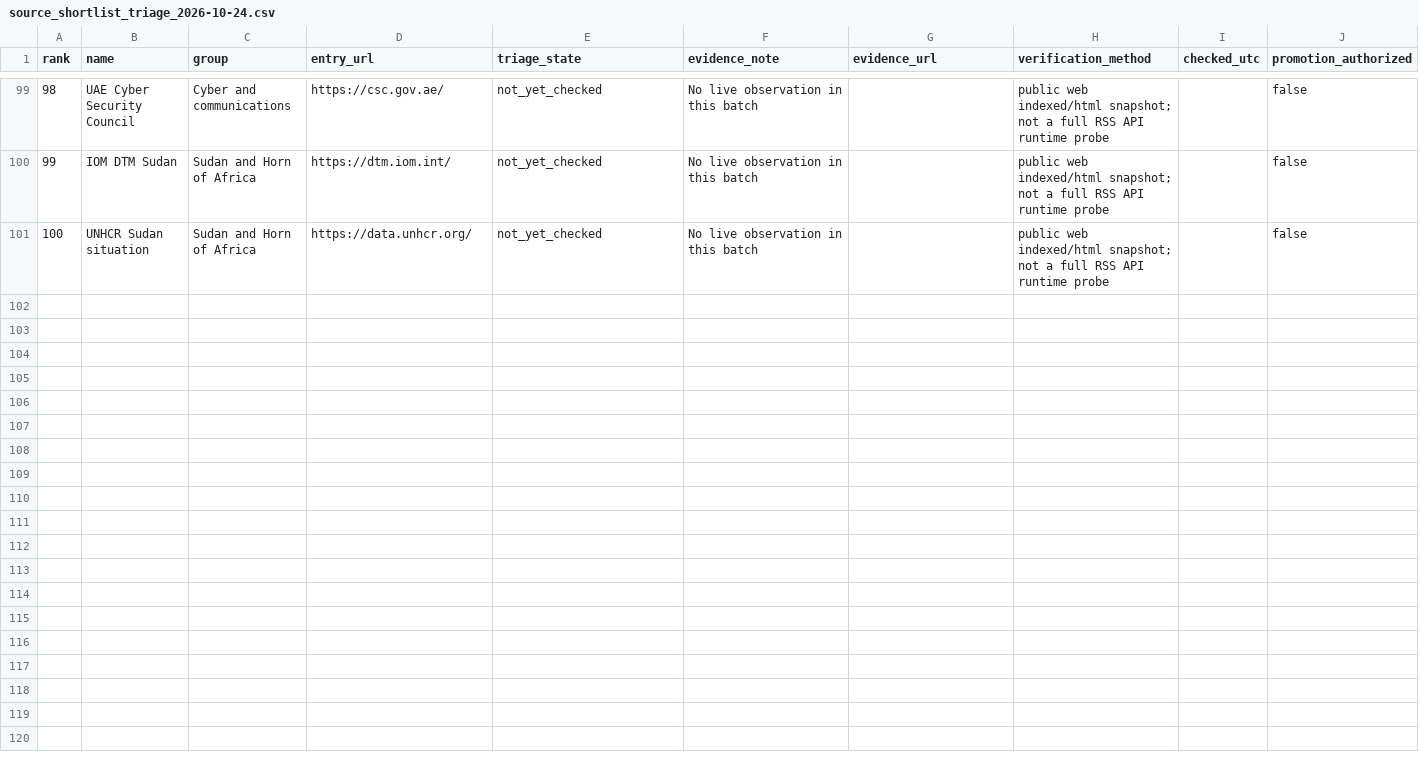
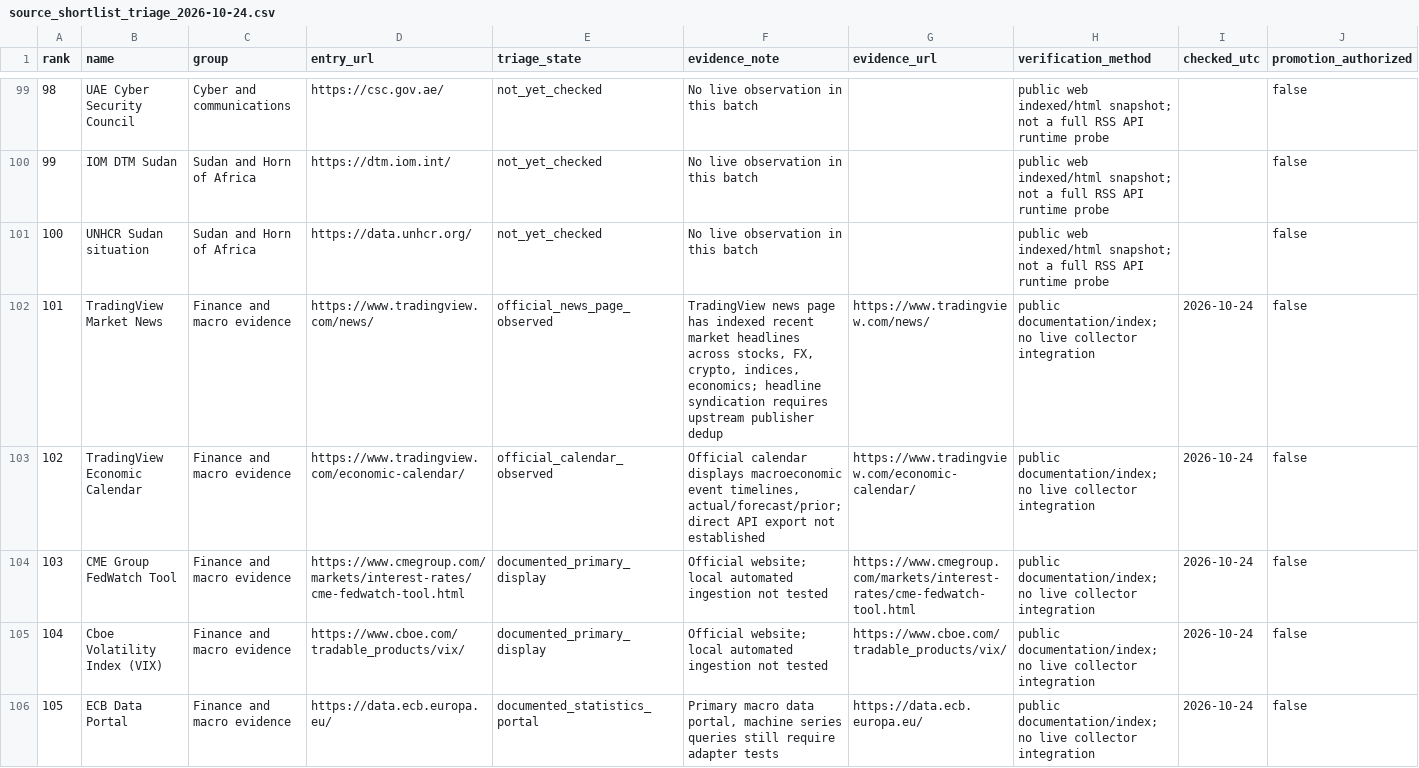
Before and after one commit to 4mghonly/AggregateIT, a CSV file: config/v2/source_shortlist_triage_2026-10-24.csv, drawn as a sheet; only a part is shown, gaps mark what is left out.

Commit message:
docs(v2): append observed TradingView and market-data candidate statuses

```diff
--- a/config/v2/source_shortlist_triage_2026-10-24.csv
+++ b/config/v2/source_shortlist_triage_2026-10-24.csv
@@ -101 +101,6 @@ rank,name,group,entry_url,triage_state,evidence_note,evidence_url,verification_m
 "100","UNHCR Sudan situation","Sudan and Horn of Africa","https://data.unhcr.org/","not_yet_checked","No live observation in this batch","","public web indexed/html snapshot; not a full RSS API runtime probe","","false"
+"101","TradingView Market News","Finance and macro evidence","https://www.tradingview.com/news/","official_news_page_observed","TradingView news page has indexed recent market headlines across stocks, FX, crypto, indices, economics; headline syndication requires upstream publisher dedup","https://www.tradingview.com/news/","public documentation/index; no live collector integration","2026-10-24","false"
+"102","TradingView Economic Calendar","Finance and macro evidence","https://www.tradingview.com/economic-calendar/","official_calendar_observed","Official calendar displays macroeconomic event timelines, actual/forecast/prior; direct API export not established","https://www.tradingview.com/economic-calendar/","public documentation/index; no live collector integration","2026-10-24","false"
+"103","CME Group FedWatch Tool","Finance and macro evidence","https://www.cmegroup.com/markets/interest-rates/cme-fedwatch-tool.html","documented_primary_display","Official website; local automated ingestion not tested","https://www.cmegroup.com/markets/interest-rates/cme-fedwatch-tool.html","public documentation/index; no live collector integration","2026-10-24","false"
+"104","Cboe Volatility Index (VIX)","Finance and macro evidence","https://www.cboe.com/tradable_products/vix/","documented_primary_display","Official website; local automated ingestion not tested","https://www.cboe.com/tradable_products/vix/","public documentation/index; no live collector integration","2026-10-24","false"
+"105","ECB Data Portal","Finance and macro evidence","https://data.ecb.europa.eu/","documented_statistics_portal","Primary macro data portal, machine series queries still require adapter tests","https://data.ecb.europa.eu/","public documentation/index; no live collector integration","2026-10-24","false"
```
